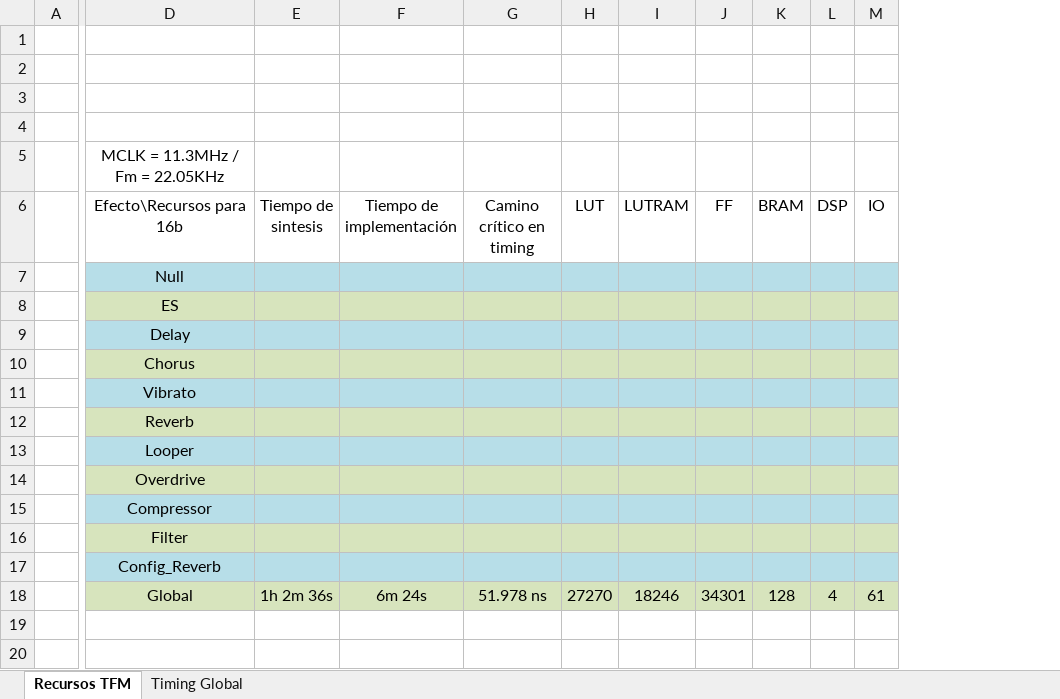
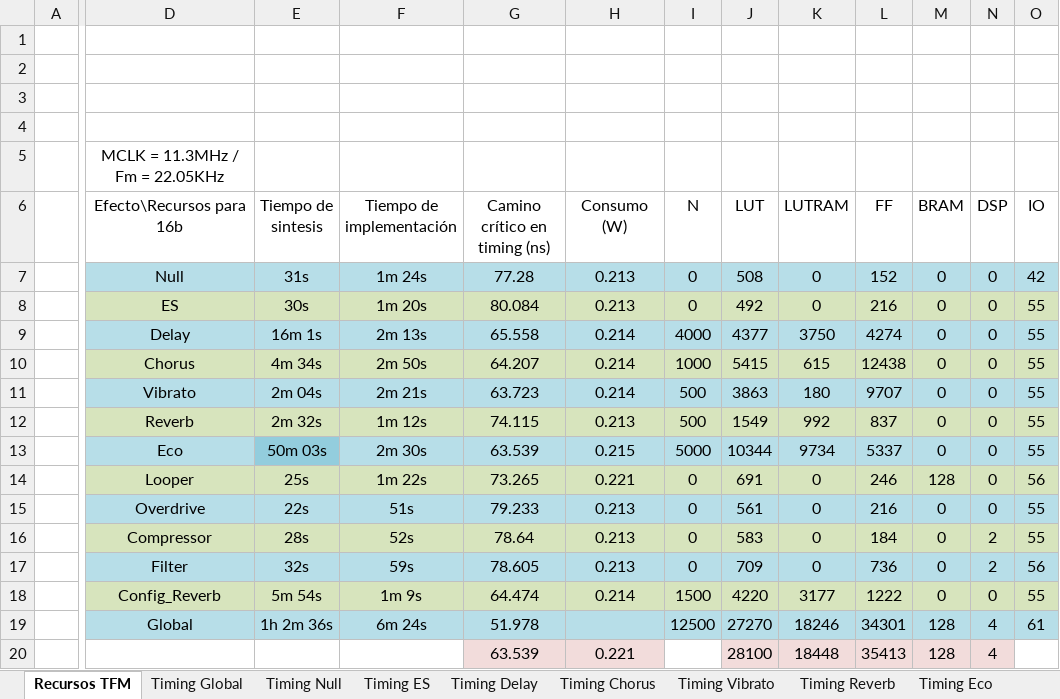
Before and after one commit to ErosHeavy666/TFMPedalMultiefectosI2S_OPT, an Excel workbook: MATLAB/SintesisYRecursos.xlsx, sheet Recursos TFM, drawn as a sheet; only a part is shown, gaps mark what is left out; values as stored, in another font and other column widths than the file's, no borders; removed rows and columns are numbered as before the commit, all else as after; rows hold the shown columns only; the diff covers the shown part only; the diff names each change by its address in the sheet, - before the commit and + after, or states it on an @@ line.

Commit message:
Estudio de los recursos consumidos con la arquitectura inicial

```diff
--- a/MATLAB/SintesisYRecursos.xlsx (sheet Recursos TFM)
+++ b/MATLAB/SintesisYRecursos.xlsx (sheet Recursos TFM)
+sheet tab: Timing Null
+sheet tab: Timing ES
+sheet tab: Timing Delay
+sheet tab: Timing Chorus
+sheet tab: Timing Vibrato
+sheet tab: Timing Reverb
+sheet tab: Timing Eco
-column G (Camino crítico en timing), row 18: 51.978 ns
+column G (Camino crítico en timing (ns)), row 19: 51.978
+column H (Consumo (W)), empty
+column I (N), row 19: 12500
-row 7:  | Null
-row 8:  | ES
-row 9:  | Delay
-row 10:  | Chorus
-row 11:  | Vibrato
-row 12:  | Reverb
-row 13:  | Looper
-row 14:  | Overdrive
-row 15:  | Compressor
-row 16:  | Filter
-row 17:  | Config_Reverb
+row 7:  | Null | 31s | 1m 24s | 77.28 | 0.213 | 0 | 508 | 0 | 152 | 0 | 0 | 42
+row 8:  | ES | 30s | 1m 20s | 80.084 | 0.213 | 0 | 492 | 0 | 216 | 0 | 0 | 55
+row 9:  | Delay | 16m 1s | 2m 13s | 65.558 | 0.214 | 4000 | 4377 | 3750 | 4274 | 0 | 0 | 55
+row 10:  | Chorus | 4m 34s | 2m 50s | 64.207 | 0.214 | 1000 | 5415 | 615 | 12438 | 0 | 0 | 55
+row 11:  | Vibrato | 2m 04s | 2m 21s | 63.723 | 0.214 | 500 | 3863 | 180 | 9707 | 0 | 0 | 55
+row 12:  | Reverb | 2m 32s | 1m 12s | 74.115 | 0.213 | 500 | 1549 | 992 | 837 | 0 | 0 | 55
+row 13:  | Eco | 50m 03s | 2m 30s | 63.539 | 0.215 | 5000 | 10344 | 9734 | 5337 | 0 | 0 | 55
+row 14:  | Looper | 25s | 1m 22s | 73.265 | 0.221 | 0 | 691 | 0 | 246 | 128 | 0 | 56
+row 15:  | Overdrive | 22s | 51s | 79.233 | 0.213 | 0 | 561 | 0 | 216 | 0 | 0 | 55
+row 16:  | Compressor | 28s | 52s | 78.64 | 0.213 | 0 | 583 | 0 | 184 | 0 | 2 | 55
+row 17:  | Filter | 32s | 59s | 78.605 | 0.213 | 0 | 709 | 0 | 736 | 0 | 2 | 56
+row 18:  | Config_Reverb | 5m 54s | 1m 9s | 64.474 | 0.214 | 1500 | 4220 | 3177 | 1222 | 0 | 0 | 55
-D19:F19 fill: #D7E4BD
+D19:F19 fill: #B7DEE8
-J19:O19 fill: #D7E4BD
+J19:O19 fill: #B7DEE8
+row 20:  |  |  |  | 63.539 | 0.221 |  | 28100 | 18448 | 35413 | 128 | 4
```
Also changed, not shown: cell formats elsewhere in this sheet, other sheet tabs.
